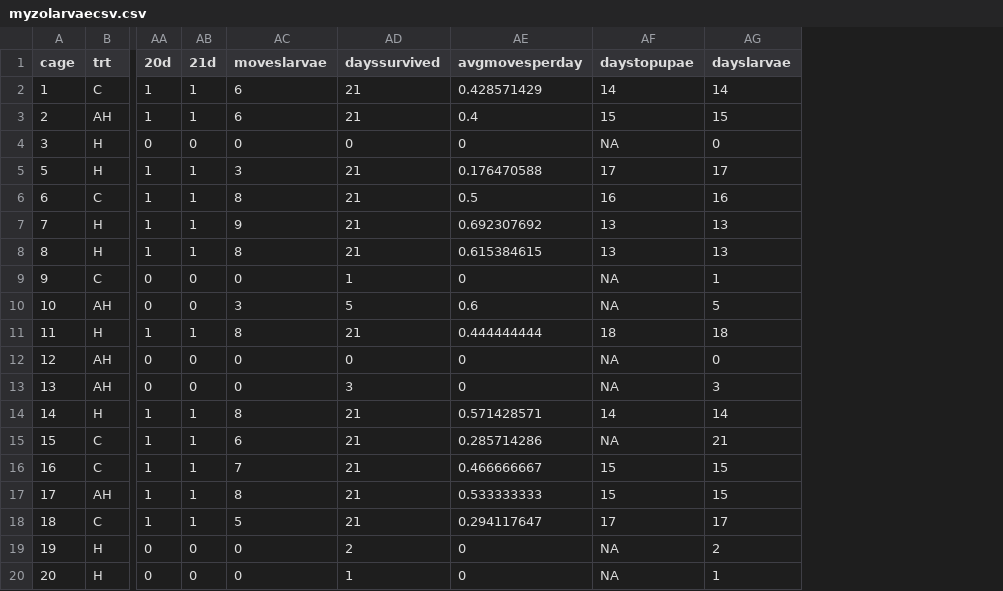
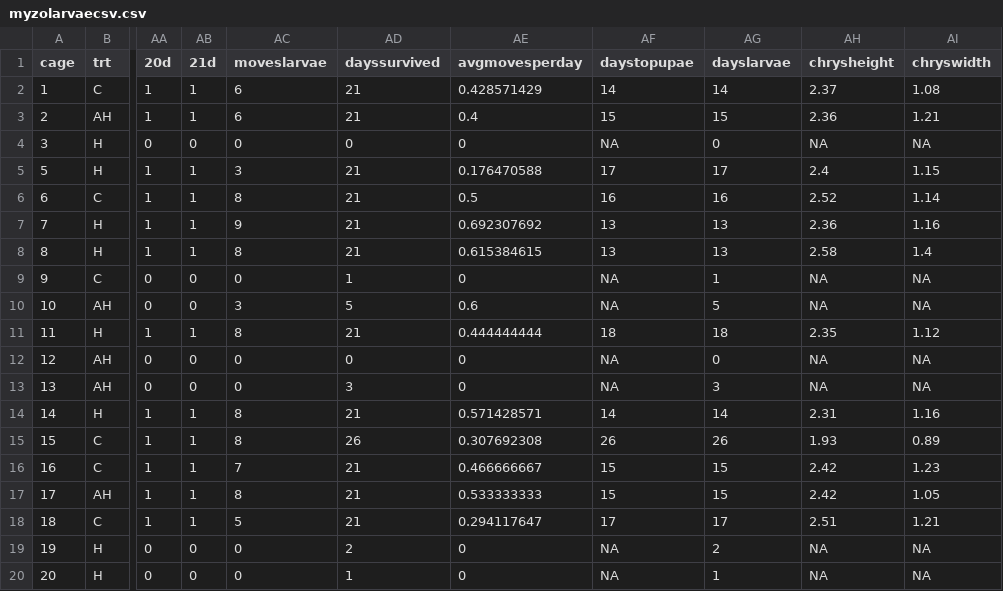
Before and after one commit to smucciolo/myzo-n-monarchs, a CSV file: myzolarvaecsv.csv, drawn as a sheet; only a part is shown, gaps mark what is left out; the diff names each change by its address in the sheet, - before the commit and + after, or states it on an @@ line.

Commit message:
Add files via upload

```diff
--- a/myzolarvaecsv.csv
+++ b/myzolarvaecsv.csv
+column AH (chrysheight), rows 2-20: 2.37 | 2.36 | NA | 2.4 | 2.52 | 2.36 | 2.58 | NA | NA | 2.35 | NA | NA | 2.31 | 1.93 | 2.42 | 2.42 | 2.51 | NA | NA
+column AI (chryswidth), rows 2-20: 1.08 | 1.21 | NA | 1.15 | 1.14 | 1.16 | 1.4 | NA | NA | 1.12 | NA | NA | 1.16 | 0.89 | 1.23 | 1.05 | 1.21 | NA | NA
-AC15 (moveslarvae): 6
+AC15 (moveslarvae): 8
-AD15 (dayssurvived): 21
+AD15 (dayssurvived): 26
-AE15 (avgmovesperday): 0.285714286
+AE15 (avgmovesperday): 0.307692308
-AF15 (daystopupae): NA
+AF15 (daystopupae): 26
-AG15 (dayslarvae): 21
+AG15 (dayslarvae): 26
```
